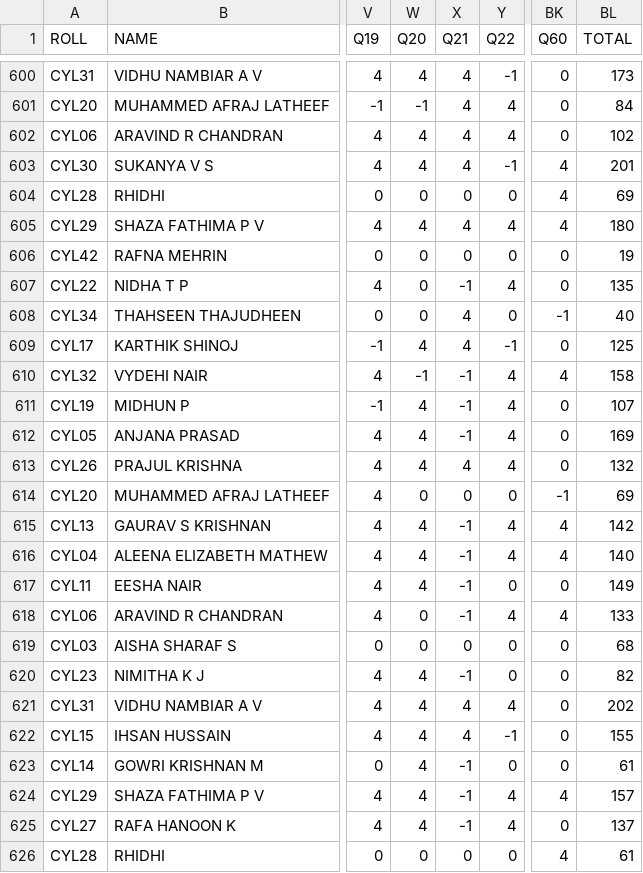
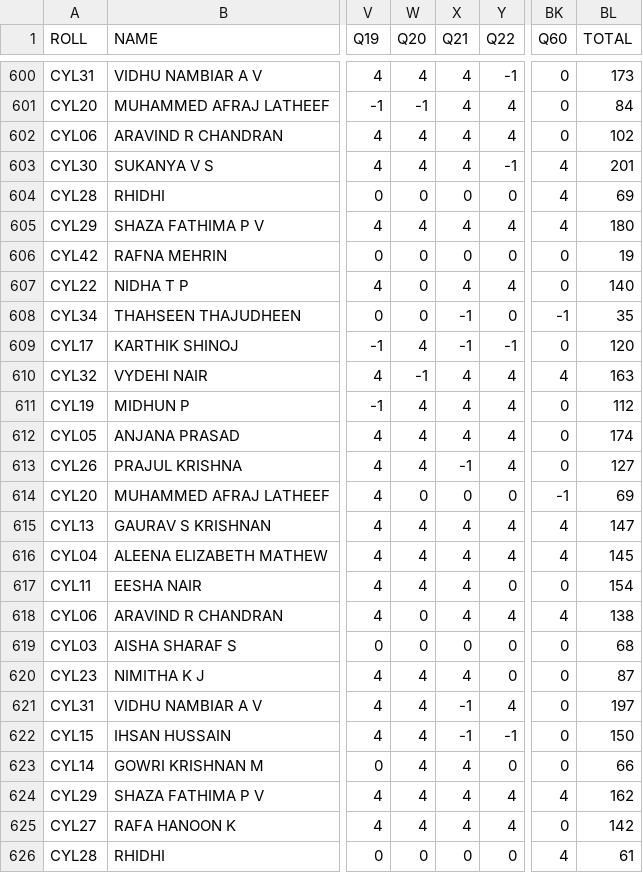
Before and after one commit to imabhishith/students-performance-tracker, a CSV file: public/marks-data.csv, drawn as a sheet; only a part is shown, gaps mark what is left out; the diff names each change by its address in the sheet, - before the commit and + after, or states it on an @@ line.

Commit message:
data & marks-data update

```diff
--- a/public/marks-data.csv
+++ b/public/marks-data.csv
-X607 (Q21): -1
+X607 (Q21): 4
-BL607 (TOTAL): 135
+BL607 (TOTAL): 140
-X608:X609 (Q21): 4
+X608:X609 (Q21): -1
-BL608 (TOTAL): 40
+BL608 (TOTAL): 35
-BL609 (TOTAL): 125
+BL609 (TOTAL): 120
-X610:X612 (Q21): -1
+X610:X612 (Q21): 4
-BL610 (TOTAL): 158
+BL610 (TOTAL): 163
-BL611 (TOTAL): 107
+BL611 (TOTAL): 112
-BL612 (TOTAL): 169
+BL612 (TOTAL): 174
-X613 (Q21): 4
+X613 (Q21): -1
-BL613 (TOTAL): 132
+BL613 (TOTAL): 127
-X615:X618 (Q21): -1
+X615:X618 (Q21): 4
-BL615 (TOTAL): 142
+BL615 (TOTAL): 147
-BL616 (TOTAL): 140
+BL616 (TOTAL): 145
-BL617 (TOTAL): 149
+BL617 (TOTAL): 154
-BL618 (TOTAL): 133
+BL618 (TOTAL): 138
-X620 (Q21): -1
+X620 (Q21): 4
-BL620 (TOTAL): 82
+BL620 (TOTAL): 87
-X621:X622 (Q21): 4
+X621:X622 (Q21): -1
-BL621 (TOTAL): 202
+BL621 (TOTAL): 197
-BL622 (TOTAL): 155
+BL622 (TOTAL): 150
-X623:X625 (Q21): -1
+X623:X625 (Q21): 4
-BL623 (TOTAL): 61
+BL623 (TOTAL): 66
-BL624 (TOTAL): 157
+BL624 (TOTAL): 162
-BL625 (TOTAL): 137
+BL625 (TOTAL): 142
```
Also changed, not shown: data/data.csv.
